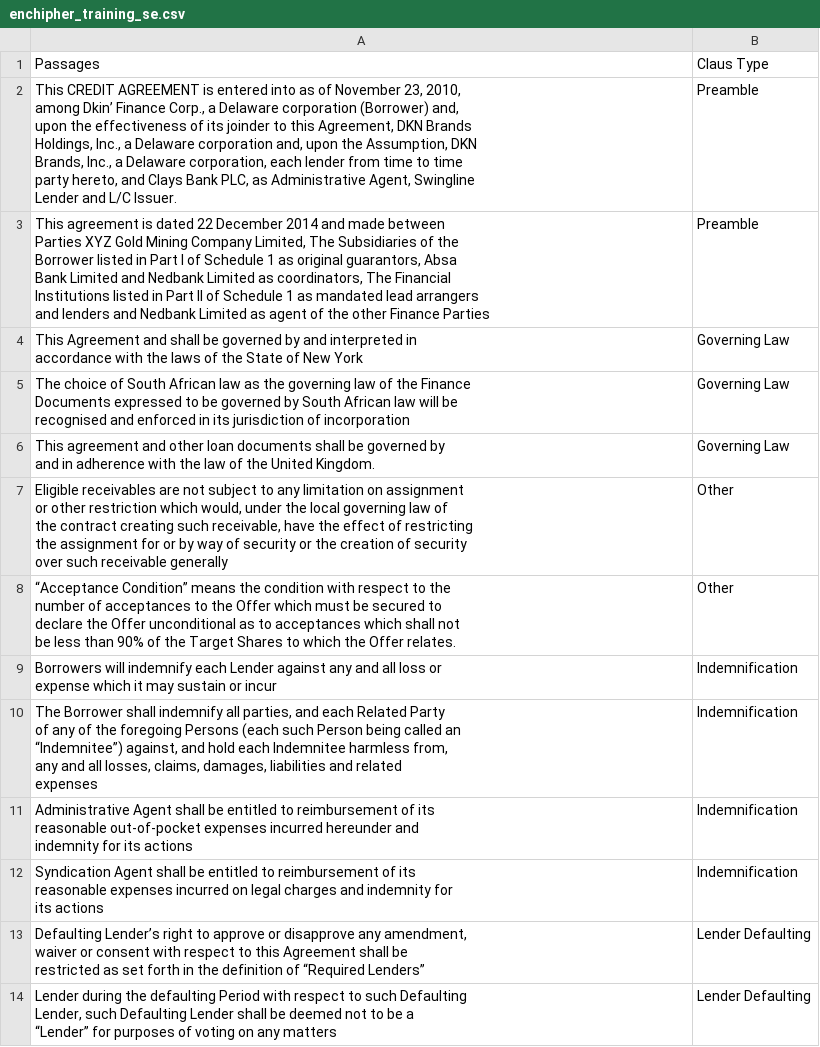
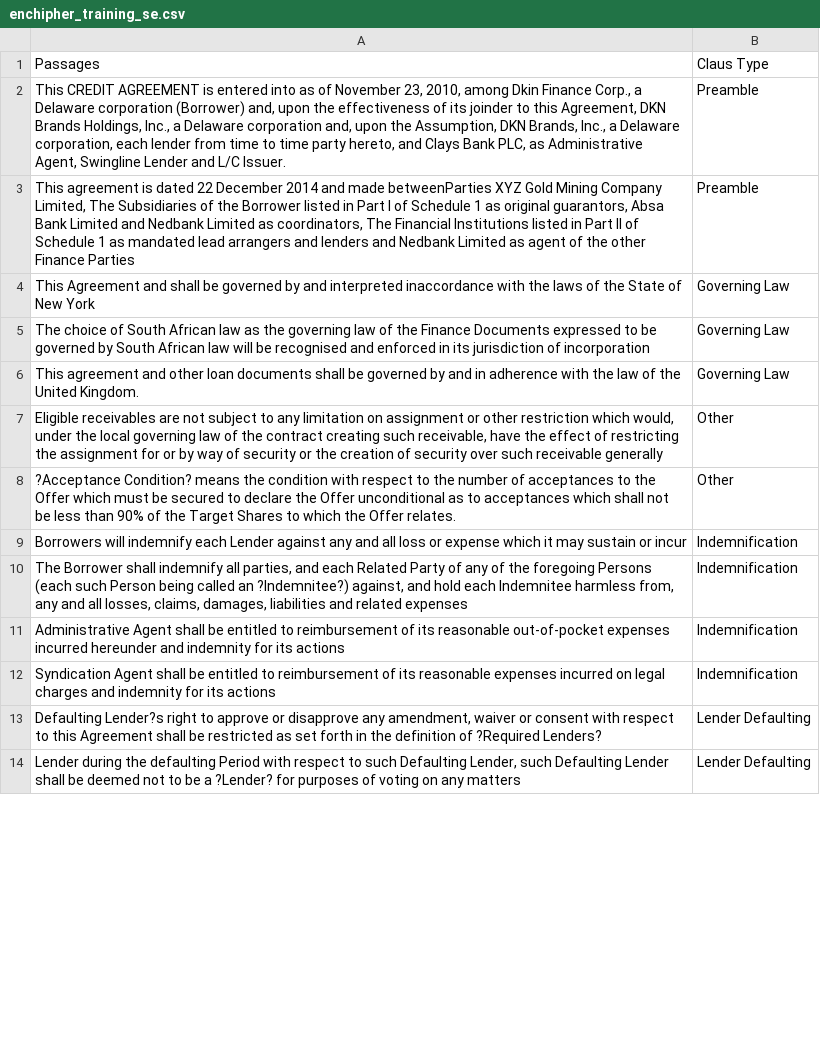
Before and after one commit to monoshef/Text-classificaion, a CSV file: enchipher_training_se.csv, drawn as a sheet; only a part is shown; ↵ is a line break in a cell; the diff covers the shown part only; the diff names each change by its address in the sheet, - before the commit and + after, or states it on an @@ line.

Commit message:
Add files via upload

```diff
--- a/enchipher_training_se.csv
+++ b/enchipher_training_se.csv
-A2: …2010, ↵ among Dkin’ Finance Corp.,…
+A2: …2010, among Dkin Finance Corp.,…
-A3: …and made between ↵ Parties XYZ Gold…
+A3: …and made betweenParties XYZ Gold…
-A4: …and interpreted in ↵ accordance with the…
+A4: …and interpreted inaccordance with the…
-A5: …of incorporation
+A5: …of incorporation
-A6: …United Kingdom.
+A6: …United Kingdom.
-A7: …receivable generally
+A7: …receivable generally
-A8: “Acceptance Condition” means the…
+A8: ?Acceptance Condition? means the…
-A9: …or incur
+A9: …or incur
-A10: …called an ↵ “Indemnitee”) against, and…
+A10: …called an ?Indemnitee?) against, and…
-A11: …its actions
+A11: …its actions
-A12: …its actions
+A12: …its actions
-A13: Defaulting Lender’s right to approve or disapprove any amendment, ↵ waiver or consent with respect to this Agreement shall be ↵ restricted as set forth in the definition of “Required Lenders”
+A13: Defaulting Lender?s right to approve or disapprove any amendment, waiver or consent with respect to this Agreement shall be restricted as set forth in the definition of ?Required Lenders?
-A14: …be a ↵ “Lender” for purposes…
+A14: …be a ?Lender? for purposes…
```
Also changed, not shown: 13 edited cells elsewhere in this file.
